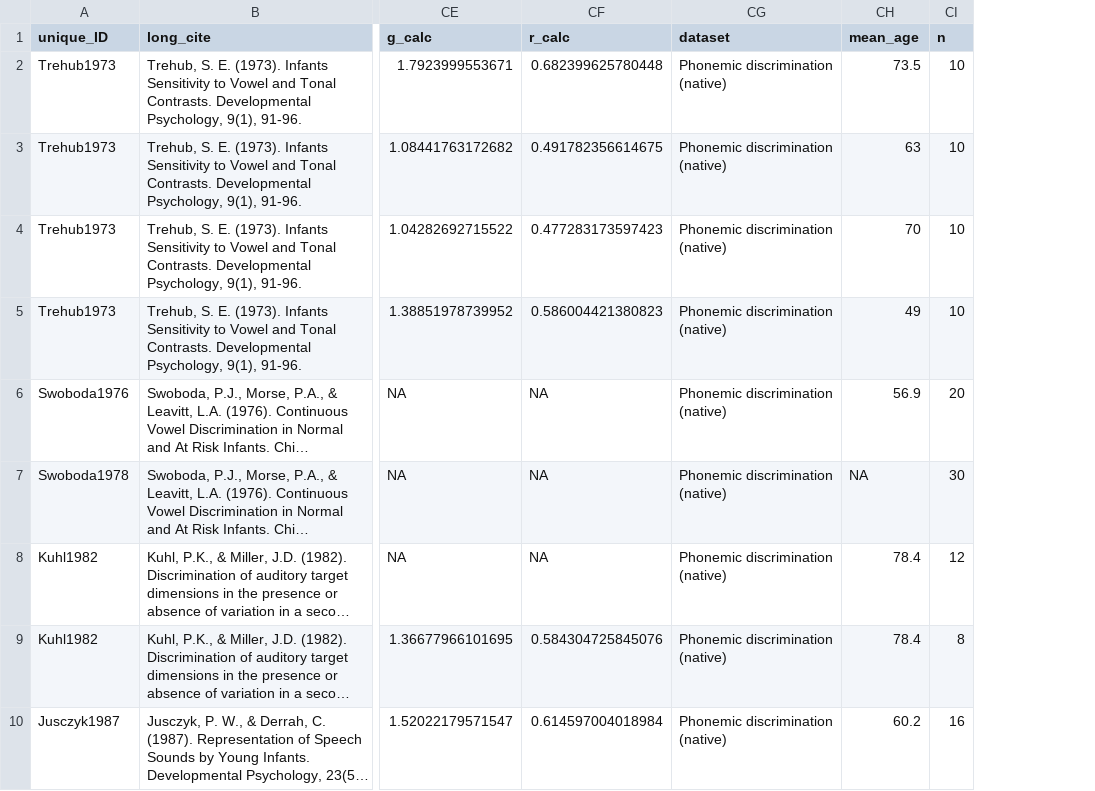
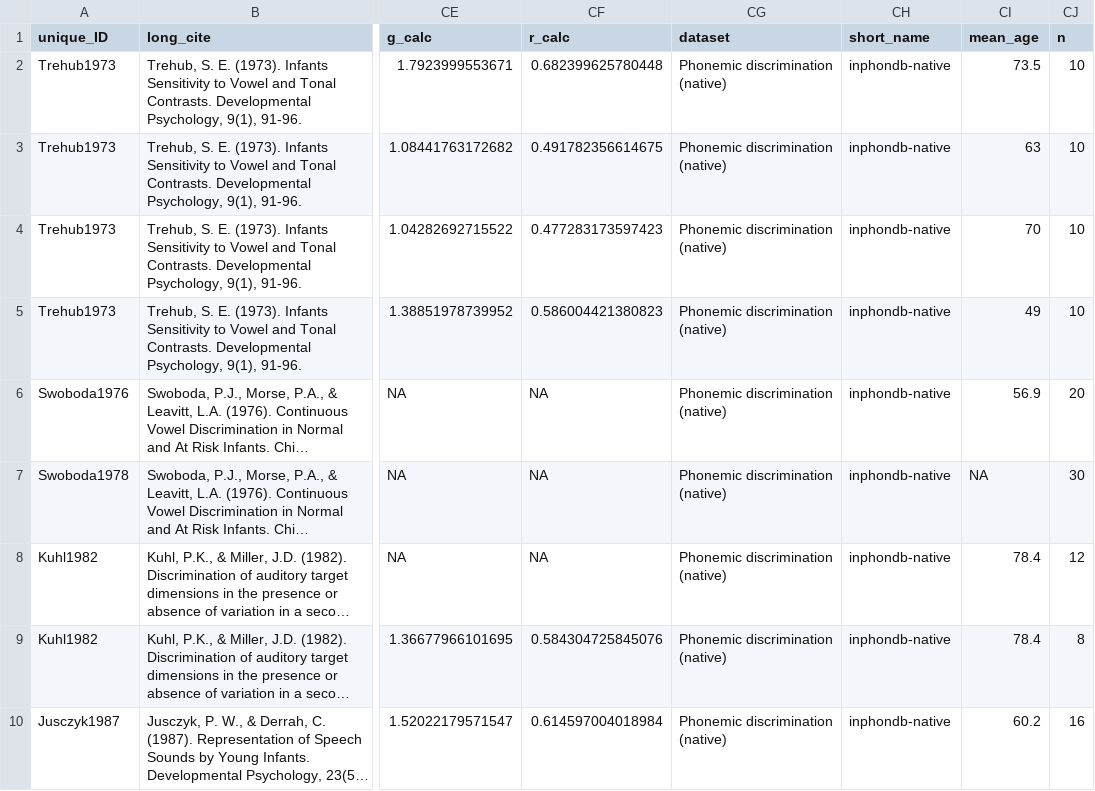
Before and after one commit to langcog/metalab-archive, a CSV file: data/phonemic_discrimination_native.csv, drawn as a sheet; only a part is shown, gaps mark what is left out; long unchanged cells end in …; the diff names each change by its address in the sheet, - before the commit and + after, or states it on an @@ line.

Commit message:
datasets cached by bot

```diff
--- a/data/phonemic_discrimination_native.csv
+++ b/data/phonemic_discrimination_native.csv
+column CH (short_name), rows 2-10: all inphondb-native
```
Also changed, not shown: data/infant_directed_speech_preference.csv, data/label_advantage.csv, 3 other files.
